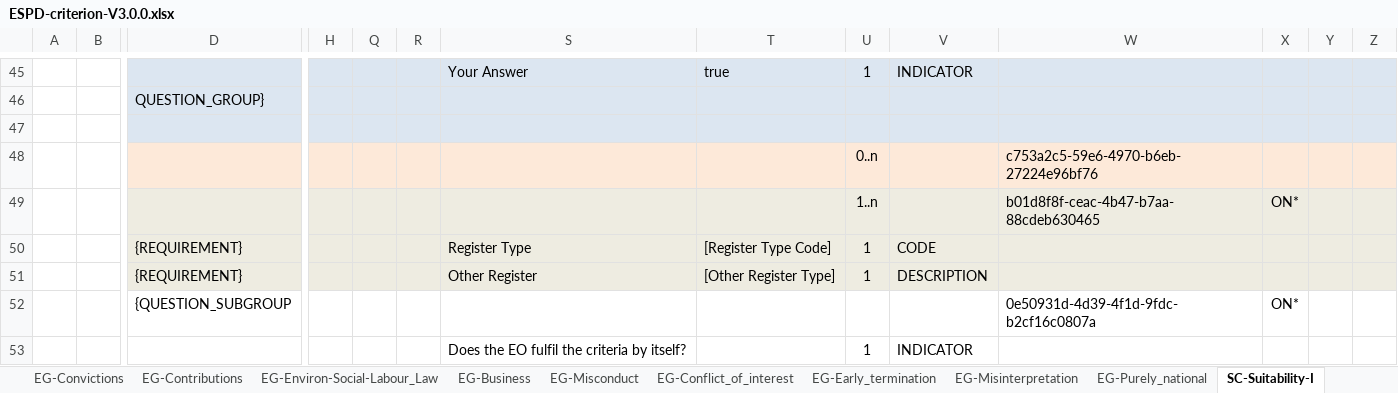
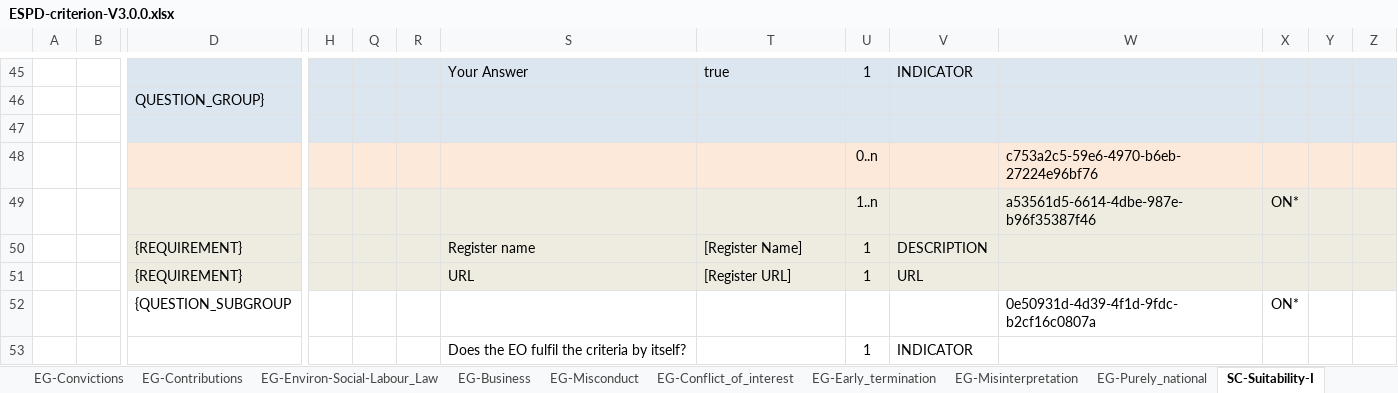
Before and after one commit to OP-TED/ESPD-EDM, an Excel workbook: docs/src/main/asciidoc/dist/cl/xlsx/ESPD-criterion-V3.0.0.xlsx, sheet SC-Suitability-I, drawn as a sheet; only a part is shown, gaps mark what is left out; values as stored, in another font and other column widths than the file's, no borders; removed rows and columns are numbered as before the commit, all else as after; rows hold the shown columns only; the diff names each change by its address in the sheet, - before the commit and + after, or states it on an @@ line.

```diff
--- a/docs/src/main/asciidoc/dist/cl/xlsx/ESPD-criterion-V3.0.0.xlsx (sheet SC-Suitability-I)
+++ b/docs/src/main/asciidoc/dist/cl/xlsx/ESPD-criterion-V3.0.0.xlsx (sheet SC-Suitability-I)
-W49: b01d8f8f-ceac-4b47-b7aa-88cdeb630465
+W49: a53561d5-6614-4dbe-987e-b96f35387f46
-row 50:  |  | {REQUIREMENT} |  |  |  | Register Type | [Register Type Code] | 1 | CODE
-S50: Other Register
+S50: Register name
-T50: [Other Register Type]
+T50: [Register Name]
+row 51:  |  | {REQUIREMENT} |  |  |  | URL | [Register URL] | 1 | URL
```
Also changed, not shown: sheet SC_Abilities_2 (Facilities,...), sheet SC-Abilities_1 (Persons), sheet SC_Abilities_3 (Education), docs/src/main/asciidoc/dist/cl/xlsx/ESPD-CodeLists-V3.0.0.xlsx, 10 other files.
